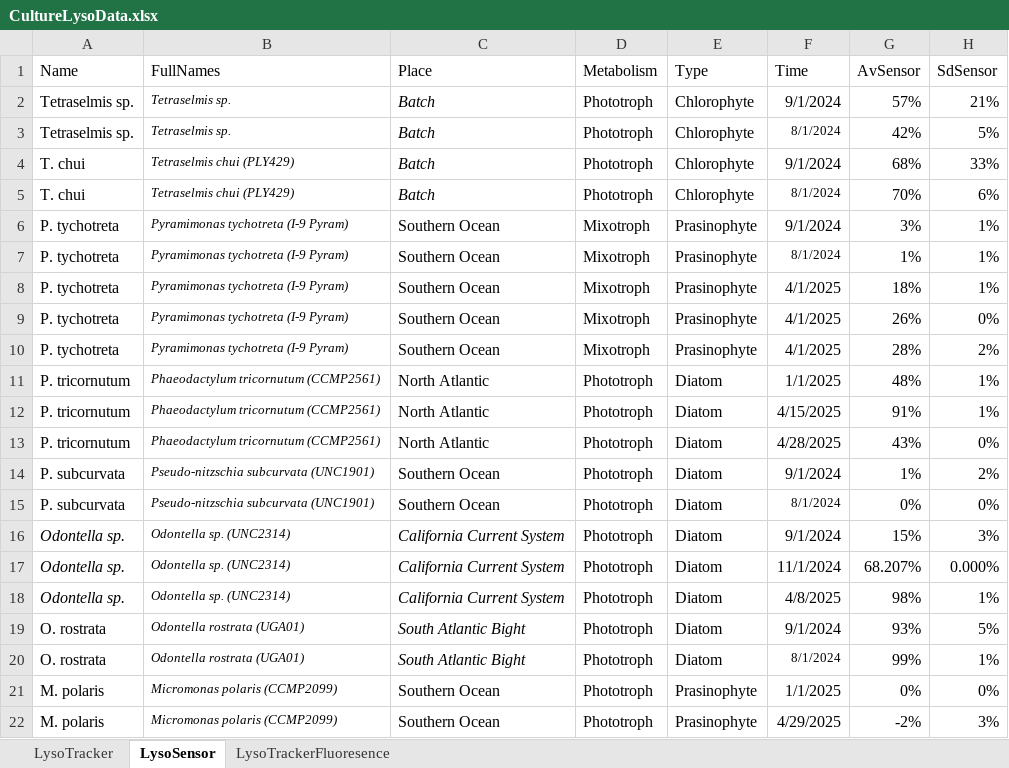
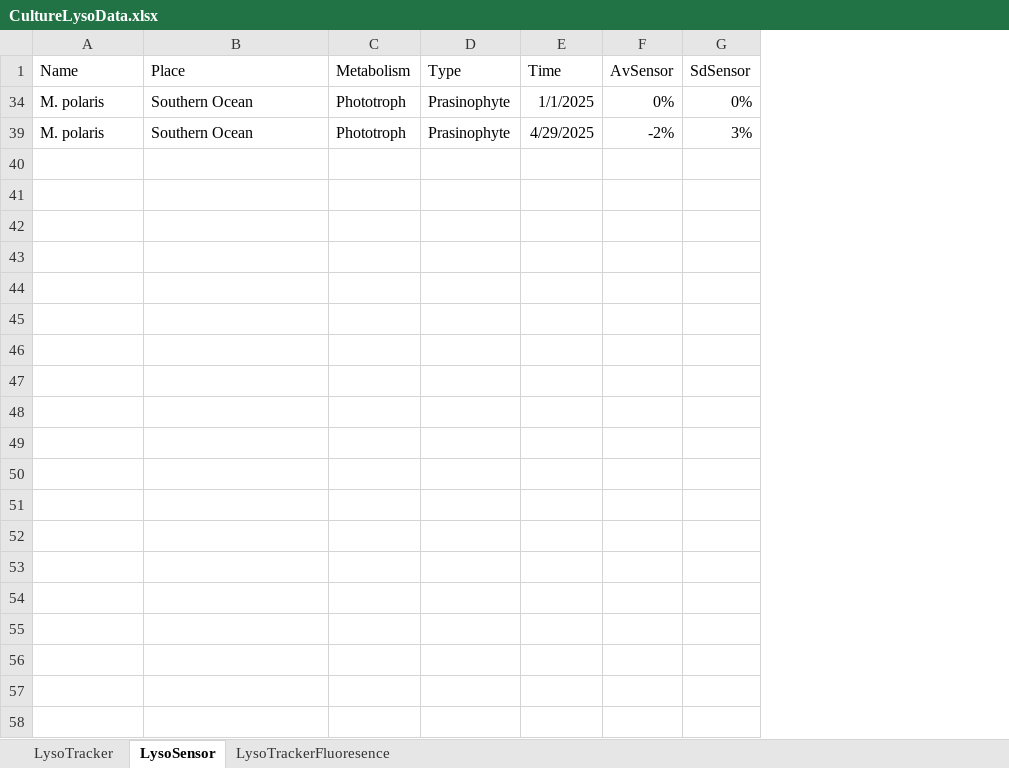
Before and after one commit to CohenLabUGA/AcidotropicDyes, an Excel workbook: Data/CultureLysoData.xlsx, sheet LysoSensor, drawn as a sheet; only a part is shown; values as stored, in another font and other column widths than the file's, no borders; the diff covers the shown part only; the diff names each change by its address in the sheet, - before the commit and + after, or states it on an @@ line.

Commit message:
micromonas picoeuk specific gate update

```diff
--- a/Data/CultureLysoData.xlsx (sheet LysoSensor)
+++ b/Data/CultureLysoData.xlsx (sheet LysoSensor)
-column B (FullNames), rows 21-22: Micromonas polaris (CCMP2099) | Micromonas polaris (CCMP2099)
-row 2: Tetraselmis sp. | Tetraselmis sp. | Batch | Phototroph | Chlorophyte | 9/1/2024 | 57% | 21%
-row 3: Tetraselmis sp. | Tetraselmis sp. | Batch | Phototroph | Chlorophyte | 8/1/2024 | 42% | 5%
-row 4: T. chui | Tetraselmis chui (PLY429) | Batch | Phototroph | Chlorophyte | 9/1/2024 | 68% | 33%
-row 5: T. chui | Tetraselmis chui (PLY429) | Batch | Phototroph | Chlorophyte | 8/1/2024 | 70% | 6%
-row 6: P. tychotreta | Pyramimonas tychotreta (I-9 Pyram) | Southern Ocean | Mixotroph | Prasinophyte | 9/1/2024 | 3% | 1%
-row 7: P. tychotreta | Pyramimonas tychotreta (I-9 Pyram) | Southern Ocean | Mixotroph | Prasinophyte | 8/1/2024 | 1% | 1%
-row 8: P. tychotreta | Pyramimonas tychotreta (I-9 Pyram) | Southern Ocean | Mixotroph | Prasinophyte | 4/1/2025 | 18% | 1%
-row 9: P. tychotreta | Pyramimonas tychotreta (I-9 Pyram) | Southern Ocean | Mixotroph | Prasinophyte | 4/1/2025 | 26% | 0%
-row 10: P. tychotreta | Pyramimonas tychotreta (I-9 Pyram) | Southern Ocean | Mixotroph | Prasinophyte | 4/1/2025 | 28% | 2%
-row 11: P. tricornutum | Phaeodactylum tricornutum (CCMP2561) | North Atlantic | Phototroph | Diatom | 1/1/2025 | 48% | 1%
-row 12: P. tricornutum | Phaeodactylum tricornutum (CCMP2561) | North Atlantic | Phototroph | Diatom | 4/15/2025 | 91% | 1%
-row 13: P. tricornutum | Phaeodactylum tricornutum (CCMP2561) | North Atlantic | Phototroph | Diatom | 4/28/2025 | 43% | 0%
-row 14: P. subcurvata | Pseudo-nitzschia subcurvata (UNC1901) | Southern Ocean | Phototroph | Diatom | 9/1/2024 | 1% | 2%
-row 15: P. subcurvata | Pseudo-nitzschia subcurvata (UNC1901) | Southern Ocean | Phototroph | Diatom | 8/1/2024 | 0% | 0%
-row 16: Odontella sp. | Odontella sp. (UNC2314) | California Current System | Phototroph | Diatom | 9/1/2024 | 15% | 3%
-row 17: Odontella sp. | Odontella sp. (UNC2314) | California Current System | Phototroph | Diatom | 11/1/2024 | 68.207% | 0.000%
-row 18: Odontella sp. | Odontella sp. (UNC2314) | California Current System | Phototroph | Diatom | 4/8/2025 | 98% | 1%
-row 19: O. rostrata | Odontella rostrata (UGA01) | South Atlantic Bight | Phototroph | Diatom | 9/1/2024 | 93% | 5%
-row 20: O. rostrata | Odontella rostrata (UGA01) | South Atlantic Bight | Phototroph | Diatom | 8/1/2024 | 99% | 1%
```
Also changed, not shown: 22 removed rows elsewhere in this sheet, sheet LysoTracker, sheet LysoTrackerFluoresence, Data/Table1.xlsx, 8 other files.
